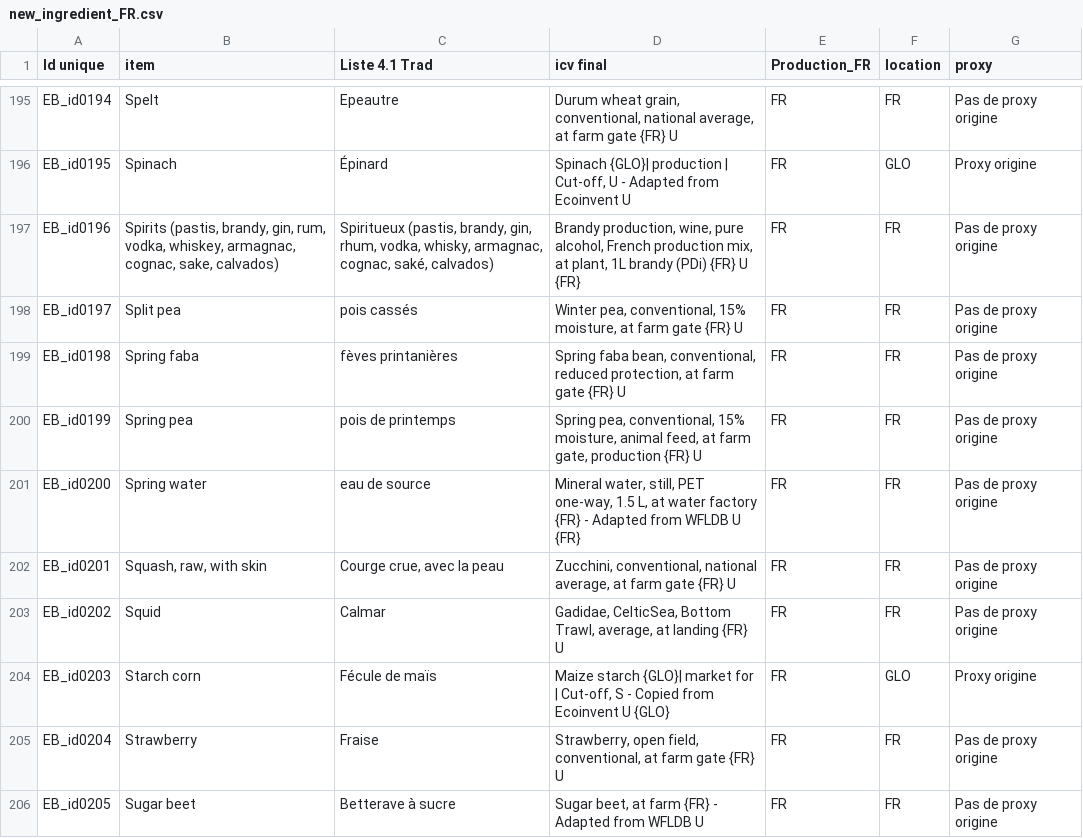
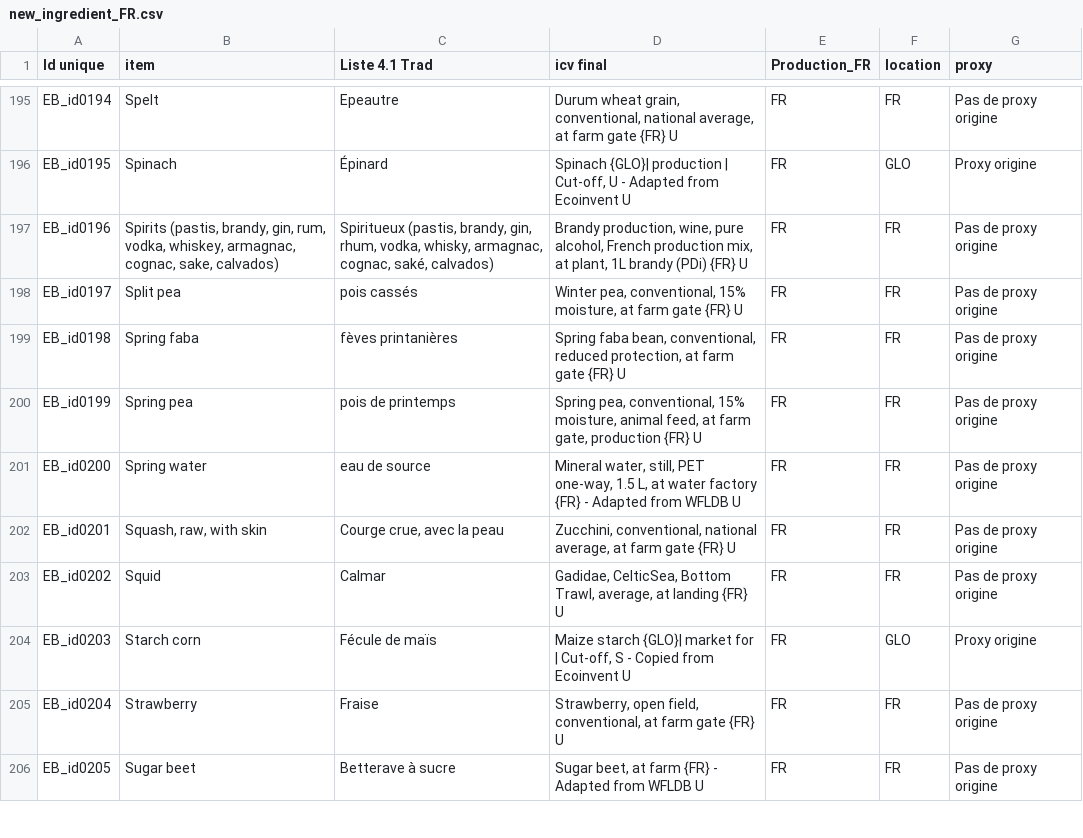
Before and after one commit to MTES-MCT/ecobalyse-data, a CSV file: food/metadata/source/new_ingredient_FR.csv, drawn as a sheet; only a part is shown, gaps mark what is left out; the diff covers the shown part only.

```diff
--- a/food/metadata/source/new_ingredient_FR.csv
+++ b/food/metadata/source/new_ingredient_FR.csv
@@ -196,3 +196,3 @@ EB_id0194,Spelt,Epeautre,"Durum wheat grain, conventional, national average, at
 EB_id0195,Spinach,Épinard,"Spinach {GLO}| production | Cut-off, U - Adapted from Ecoinvent U",FR,GLO,Proxy origine
-EB_id0196,"Spirits (pastis, brandy, gin, rum, vodka, whiskey, armagnac, cognac, sake, calvados)","Spiritueux (pastis, brandy, gin, rhum, vodka, whisky, armagnac, cognac, saké, calvados)","Brandy production, wine, pure alcohol, French production mix, at plant, 1L brandy (PDi) {FR} U {FR}",FR,FR,Pas de proxy origine
+EB_id0196,"Spirits (pastis, brandy, gin, rum, vodka, whiskey, armagnac, cognac, sake, calvados)","Spiritueux (pastis, brandy, gin, rhum, vodka, whisky, armagnac, cognac, saké, calvados)","Brandy production, wine, pure alcohol, French production mix, at plant, 1L brandy (PDi) {FR} U",FR,FR,Pas de proxy origine
 EB_id0197,Split pea,pois cassés,"Winter pea, conventional, 15% moisture, at farm gate {FR} U",FR,FR,Pas de proxy origine
@@ -200,6 +200,6 @@ EB_id0198,Spring faba,fèves printanières,"Spring faba bean, conventional, redu
 EB_id0199,Spring pea,pois de printemps,"Spring pea, conventional, 15% moisture, animal feed, at farm gate, production {FR} U",FR,FR,Pas de proxy origine
-EB_id0200,Spring water,eau de source,"Mineral water, still, PET one-way, 1.5 L, at water factory {FR} - Adapted from WFLDB U {FR}",FR,FR,Pas de proxy origine
+EB_id0200,Spring water,eau de source,"Mineral water, still, PET one-way, 1.5 L, at water factory {FR} - Adapted from WFLDB U",FR,FR,Pas de proxy origine
 EB_id0201,"Squash, raw, with skin","Courge crue, avec la peau","Zucchini, conventional, national average, at farm gate {FR} U",FR,FR,Pas de proxy origine
 EB_id0202,Squid,Calmar,"Gadidae, CelticSea, Bottom Trawl, average, at landing {FR} U",FR,FR,Pas de proxy origine
-EB_id0203,Starch corn,Fécule de maïs,"Maize starch {GLO}| market for | Cut-off, S - Copied from Ecoinvent U {GLO}",FR,GLO,Proxy origine
+EB_id0203,Starch corn,Fécule de maïs,"Maize starch {GLO}| market for | Cut-off, S - Copied from Ecoinvent U",FR,GLO,Proxy origine
 EB_id0204,Strawberry,Fraise,"Strawberry, open field, conventional, at farm gate {FR} U",FR,FR,Pas de proxy origine
```
Also changed, not shown: 45 edited cells elsewhere in this file, 7 other files.
